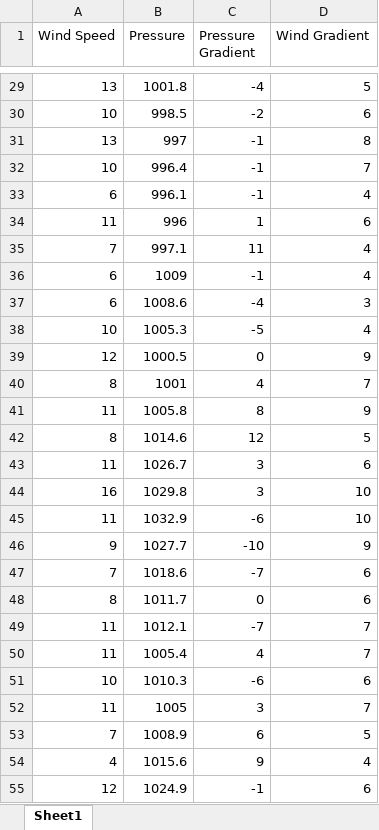
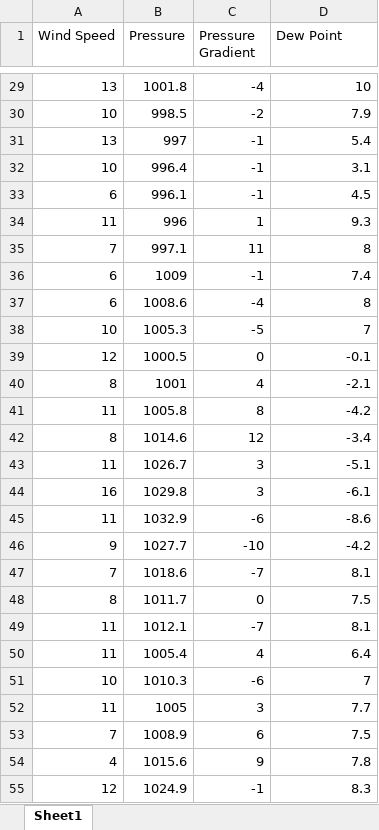
Before and after one commit to MMarouni/Wind-Speed-Predictions, an Excel workbook: testing results/test-data.xlsx, sheet Sheet1, drawn as a sheet; only a part is shown, gaps mark what is left out; values as stored, in another font and other column widths than the file's, no borders; the diff covers the shown part only; the diff names each change by its address in the sheet, - before the commit and + after, or states it on an @@ line.

```diff
--- a/testing results/test-data.xlsx (sheet Sheet1)
+++ b/testing results/test-data.xlsx (sheet Sheet1)
-D1: Wind Gradient
+D1: Dew Point
-D29 (Dew Point): 5
+D29 (Dew Point): 10
-D30 (Dew Point): 6
+D30 (Dew Point): 7.9
-D31 (Dew Point): 8
+D31 (Dew Point): 5.4
-D32 (Dew Point): 7
+D32 (Dew Point): 3.1
-D33 (Dew Point): 4
+D33 (Dew Point): 4.5
-D34 (Dew Point): 6
+D34 (Dew Point): 9.3
-D35 (Dew Point): 4
+D35 (Dew Point): 8
-D36 (Dew Point): 4
+D36 (Dew Point): 7.4
-D37 (Dew Point): 3
+D37 (Dew Point): 8
-D38 (Dew Point): 4
+D38 (Dew Point): 7
-D39 (Dew Point): 9
+D39 (Dew Point): -0.1
-D40 (Dew Point): 7
+D40 (Dew Point): -2.1
-D41 (Dew Point): 9
+D41 (Dew Point): -4.2
-D42 (Dew Point): 5
+D42 (Dew Point): -3.4
-D43 (Dew Point): 6
+D43 (Dew Point): -5.1
-D44 (Dew Point): 10
+D44 (Dew Point): -6.1
-D45 (Dew Point): 10
+D45 (Dew Point): -8.6
-D46 (Dew Point): 9
+D46 (Dew Point): -4.2
-D47 (Dew Point): 6
+D47 (Dew Point): 8.1
-D48 (Dew Point): 6
+D48 (Dew Point): 7.5
-D49 (Dew Point): 7
+D49 (Dew Point): 8.1
-D50 (Dew Point): 7
+D50 (Dew Point): 6.4
-D51 (Dew Point): 6
+D51 (Dew Point): 7
-D52 (Dew Point): 7
+D52 (Dew Point): 7.7
-D53 (Dew Point): 5
+D53 (Dew Point): 7.5
-D54 (Dew Point): 4
+D54 (Dew Point): 7.8
-D55 (Dew Point): 6
+D55 (Dew Point): 8.3
```
Also changed, not shown: 63 edited cells elsewhere in this sheet, data/London-Tets-Data.xlsx, testing results/Leeds-test-data.xlsx, 14 other files.
